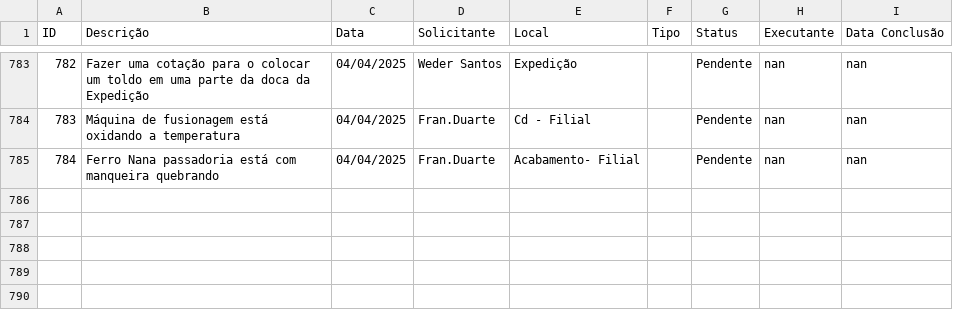
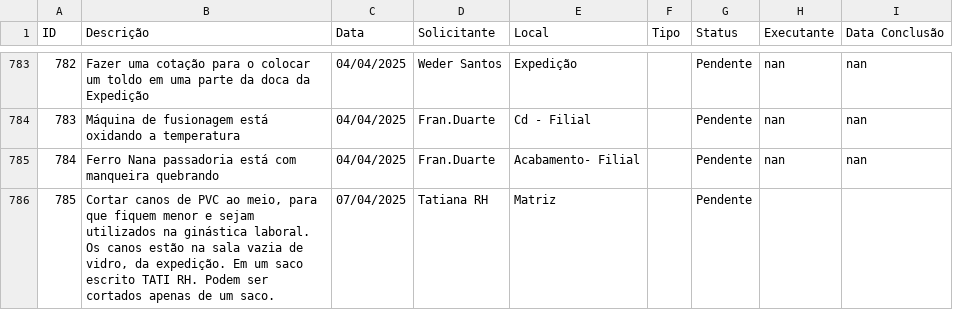
Before and after one commit to vilelarobson0971/os_manut, a CSV file: ordens_servico.csv, drawn as a sheet; only a part is shown, gaps mark what is left out; the diff names each change by its address in the sheet, - before the commit and + after, or states it on an @@ line.

Commit message:
Atualização automática do sistema de OS

```diff
--- a/ordens_servico.csv
+++ b/ordens_servico.csv
+row 786: 785 | Cortar canos de PVC ao meio, para que fiquem menor e sejam utilizados na ginástica laboral. Os canos estão na sala vazia de vidro, da expedição. Em um saco escrito TATI RH. Podem ser cortados apenas de um saco. | 07/04/2025 | Tatiana RH | Matriz |  | Pendente
```
